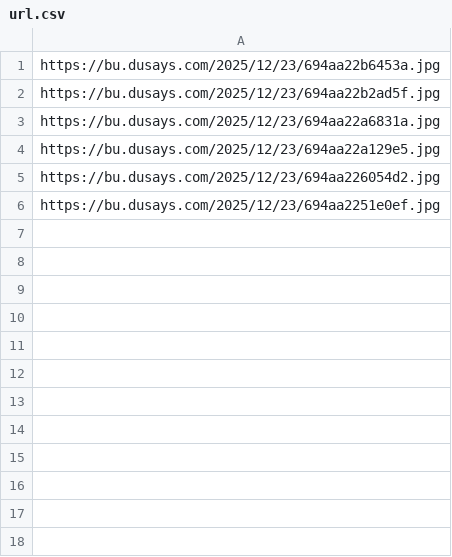
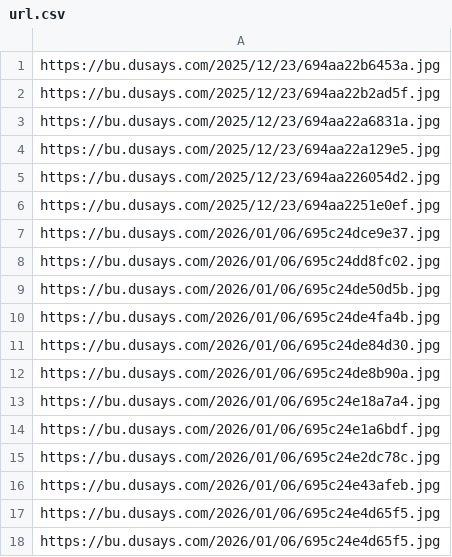
Before and after one commit to 728004090/Random-Picture, a CSV file: url.csv, drawn as a sheet.

Commit message:
Update url.csv

```diff
--- a/url.csv
+++ b/url.csv
@@ -6 +6,13 @@ https://bu.dusays.com/2025/12/23/694aa226054d2.jpg
 https://bu.dusays.com/2025/12/23/694aa2251e0ef.jpg
+https://bu.dusays.com/2026/01/06/695c24dce9e37.jpg
+https://bu.dusays.com/2026/01/06/695c24dd8fc02.jpg
+https://bu.dusays.com/2026/01/06/695c24de50d5b.jpg
+https://bu.dusays.com/2026/01/06/695c24de4fa4b.jpg
+https://bu.dusays.com/2026/01/06/695c24de84d30.jpg
+https://bu.dusays.com/2026/01/06/695c24de8b90a.jpg
+https://bu.dusays.com/2026/01/06/695c24e18a7a4.jpg
+https://bu.dusays.com/2026/01/06/695c24e1a6bdf.jpg
+https://bu.dusays.com/2026/01/06/695c24e2dc78c.jpg
+https://bu.dusays.com/2026/01/06/695c24e43afeb.jpg
+https://bu.dusays.com/2026/01/06/695c24e4d65f5.jpg
+https://bu.dusays.com/2026/01/06/695c24e4d65f5.jpg
```
